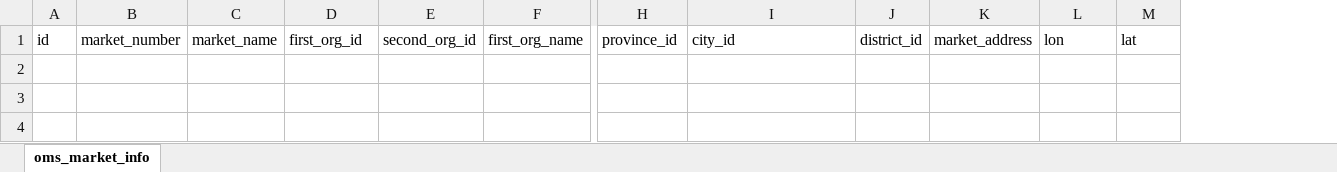
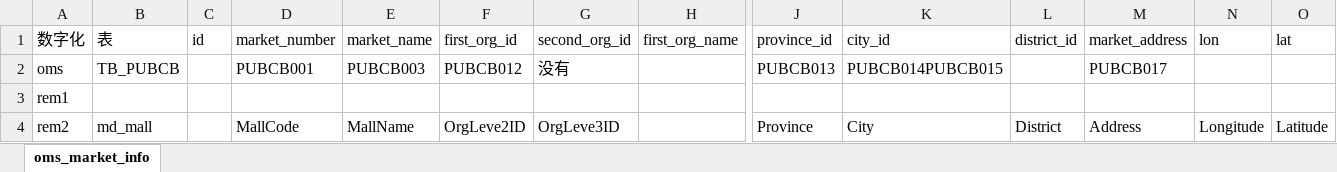
Before and after one commit to Mrxuqiang/digital-data-syn, an Excel workbook: documents/digital/表结构说明/oms_market_info.xlsx, sheet oms_market_info, drawn as a sheet; only a part is shown, gaps mark what is left out; values as stored, in another font and other column widths than the file's, no borders; rows hold the shown columns only; the diff names each change by its address in the sheet, - before the commit and + after, or states it on an @@ line.

Commit message:
商场修改

```diff
--- a/documents/digital/表结构说明/oms_market_info.xlsx (sheet oms_market_info)
+++ b/documents/digital/表结构说明/oms_market_info.xlsx (sheet oms_market_info)
+column A (数字化), empty
+column B (表), empty
+row 2: oms | TB_PUBCB |  | PUBCB001 | PUBCB003 | PUBCB012 | 没有 |  | PUBCB013 | PUBCB014PUBCB015 |  | PUBCB017
+row 3: rem1
+row 4: rem2 | md_mall |  | MallCode | MallName | OrgLeve2ID | OrgLeve3ID |  | Province | City | District | Address | Longitude | Latitude
```
